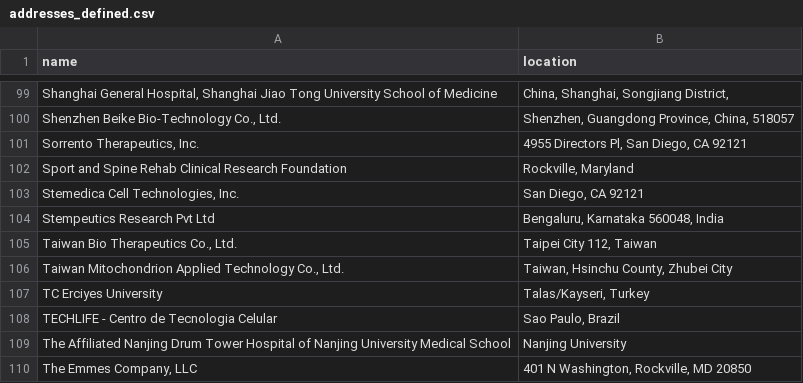
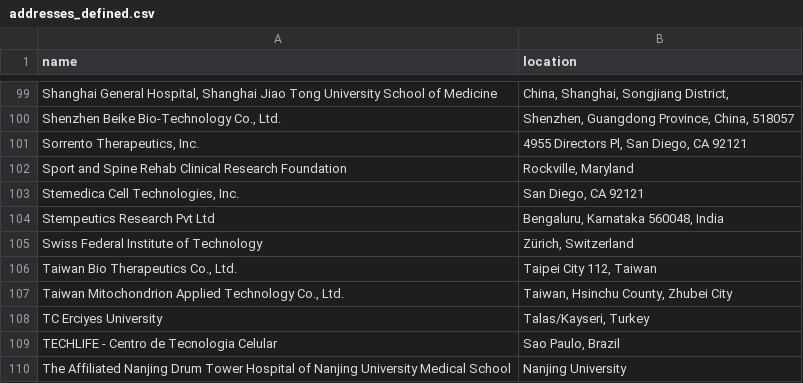
Before and after one commit to jesnyder/scraped_guts, a CSV file: admin/addresses_defined.csv, drawn as a sheet; only a part is shown, gaps mark what is left out; the shorter side is filled out with more unchanged rows.

Commit message:
geolocated

```diff
--- a/admin/addresses_defined.csv
+++ b/admin/addresses_defined.csv
@@ -104,2 +104,3 @@ Stemedica Cell Technologies, Inc.| San Diego, CA 92121
 Stempeutics Research Pvt Ltd| Bengaluru, Karnataka 560048, India
+Swiss Federal Institute of Technology| Zürich, Switzerland
 Taiwan Bio Therapeutics Co., Ltd.| Taipei City 112, Taiwan
```
